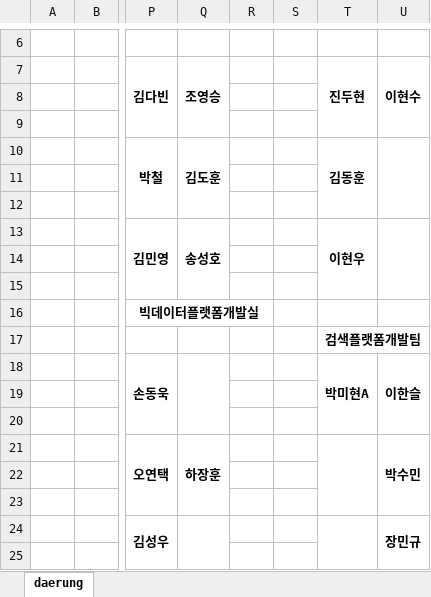
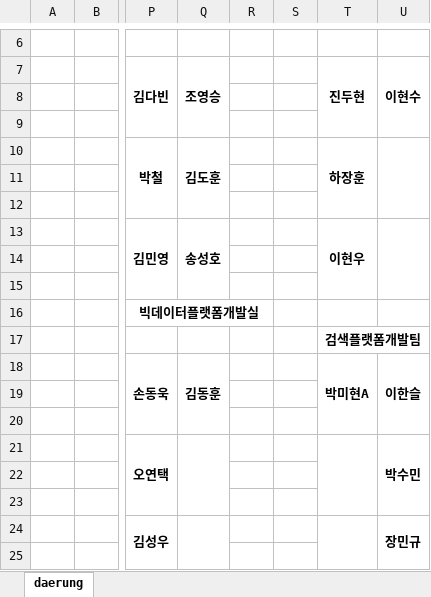
Before and after one commit to Cowave-Office/office-map, an Excel workbook: daerung.xlsx, sheet daerung, drawn as a sheet; only a part is shown, gaps mark what is left out; values as stored, in another font and other column widths than the file's, no borders; the diff names each change by its address in the sheet, - before the commit and + after, or states it on an @@ line.

Commit message:
Add files via upload

```diff
--- a/daerung.xlsx (sheet daerung)
+++ b/daerung.xlsx (sheet daerung)
-T10 (진두현): 김동훈
+T10 (진두현): 하장훈
-Q18 (조영승): (empty)
+Q18 (조영승): 김동훈
-Q21 (조영승): 하장훈
+Q21 (조영승): (empty)
```
